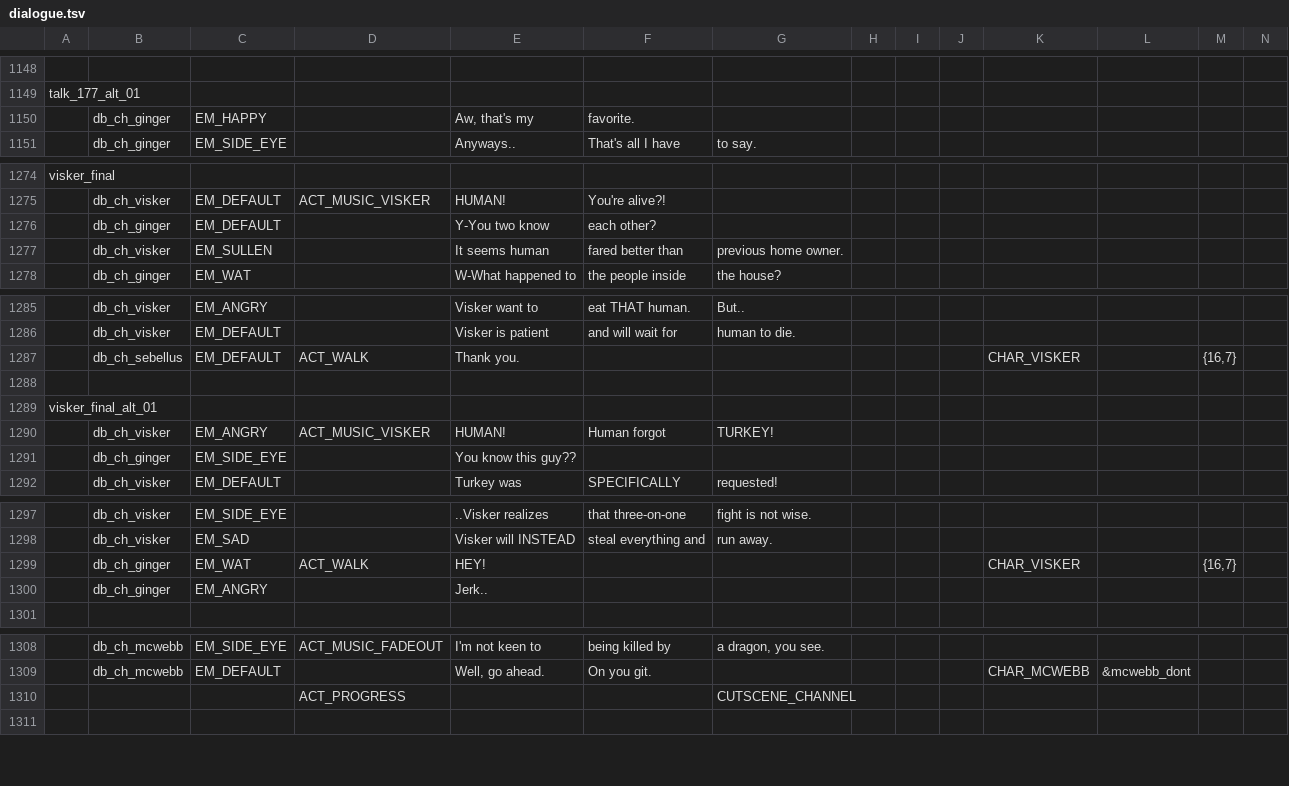
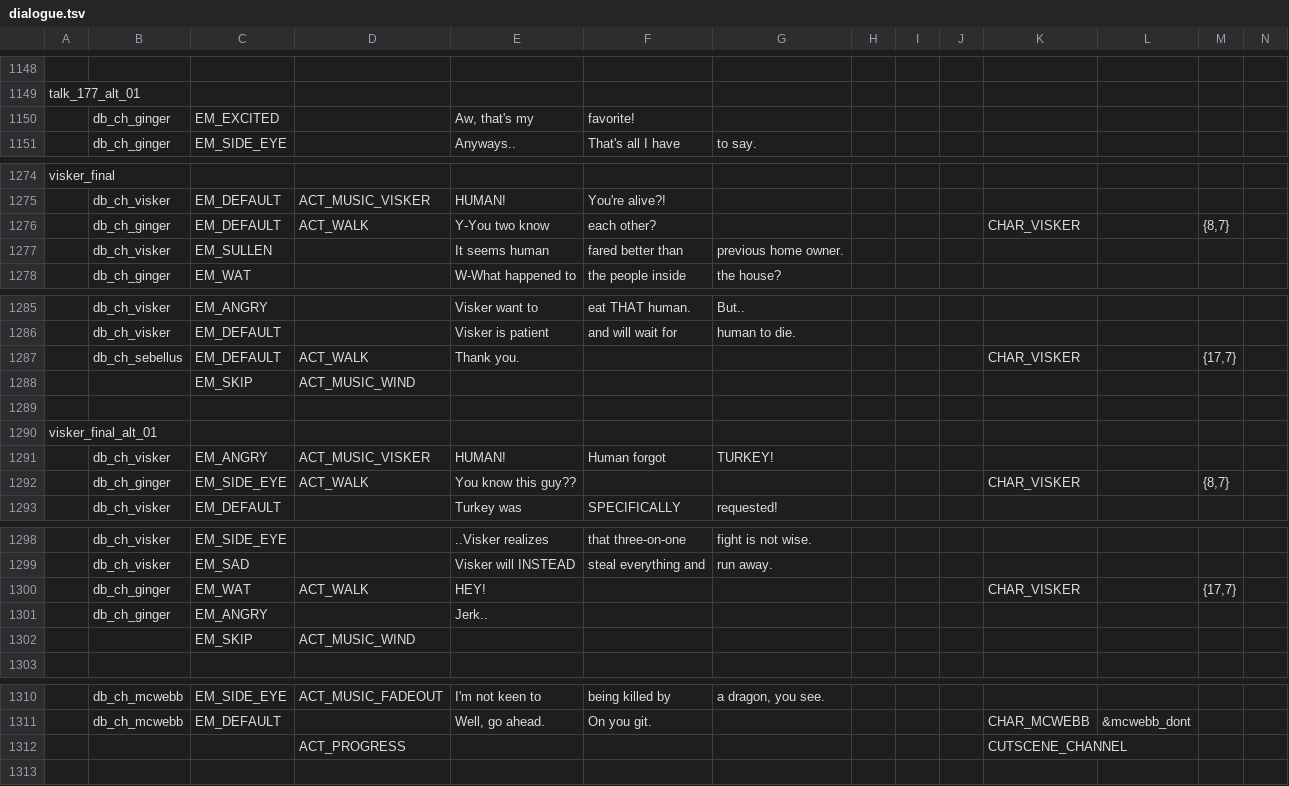
Before and after one commit to EHowardHill/GlassEyes, a TSV file: dialogue.tsv, drawn as a sheet; only a part is shown, gaps mark what is left out; removed rows and columns are numbered as before the commit, all else as after; rows hold the shown columns only; the diff covers the shown part only; the diff names each change by its address in the sheet, - before the commit and + after, or states it on an @@ line.

```diff
--- a/dialogue.tsv
+++ b/dialogue.tsv
-C1150: EM_HAPPY
+C1150: EM_EXCITED
-F1150: favorite.
+F1150: favorite!
-D1276: (empty)
+D1276: ACT_WALK
-K1276: (empty)
+K1276: CHAR_VISKER
-M1276: (empty)
+M1276: {8,7}
-M1287: {16,7}
+M1287: {17,7}
+row 1288:  |  | EM_SKIP | ACT_MUSIC_WIND
-D1292: (empty)
+D1292: ACT_WALK
-K1292: (empty)
+K1292: CHAR_VISKER
-M1292: (empty)
+M1292: {8,7}
-M1300: {16,7}
+M1300: {17,7}
+row 1302:  |  | EM_SKIP | ACT_MUSIC_WIND
-row 1310:  |  |  | ACT_PROGRESS |  |  | CUTSCENE_CHANNEL
+row 1312:  |  |  | ACT_PROGRESS |  |  |  |  |  |  | CUTSCENE_CHANNEL
```
Also changed, not shown: 2 edited cells elsewhere in this file, 8 other files.
